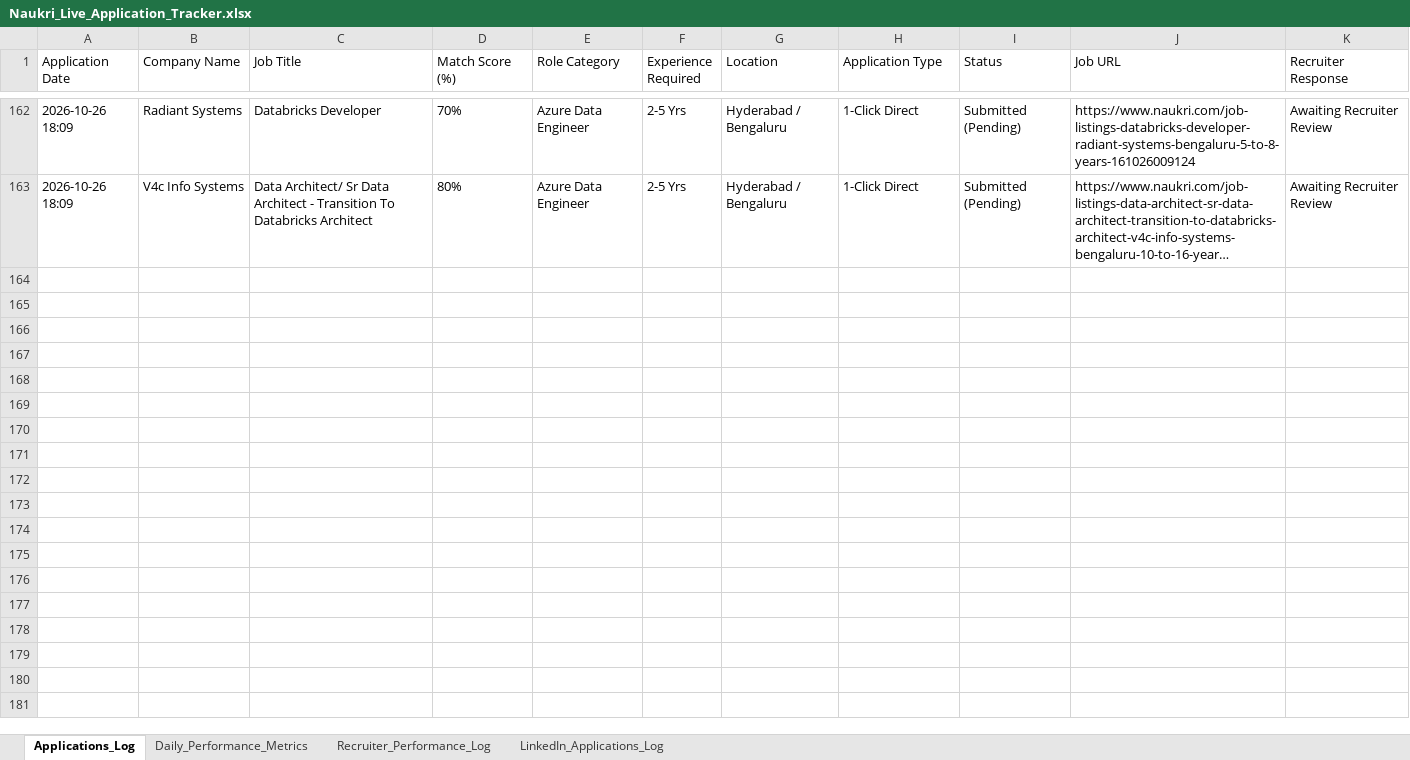
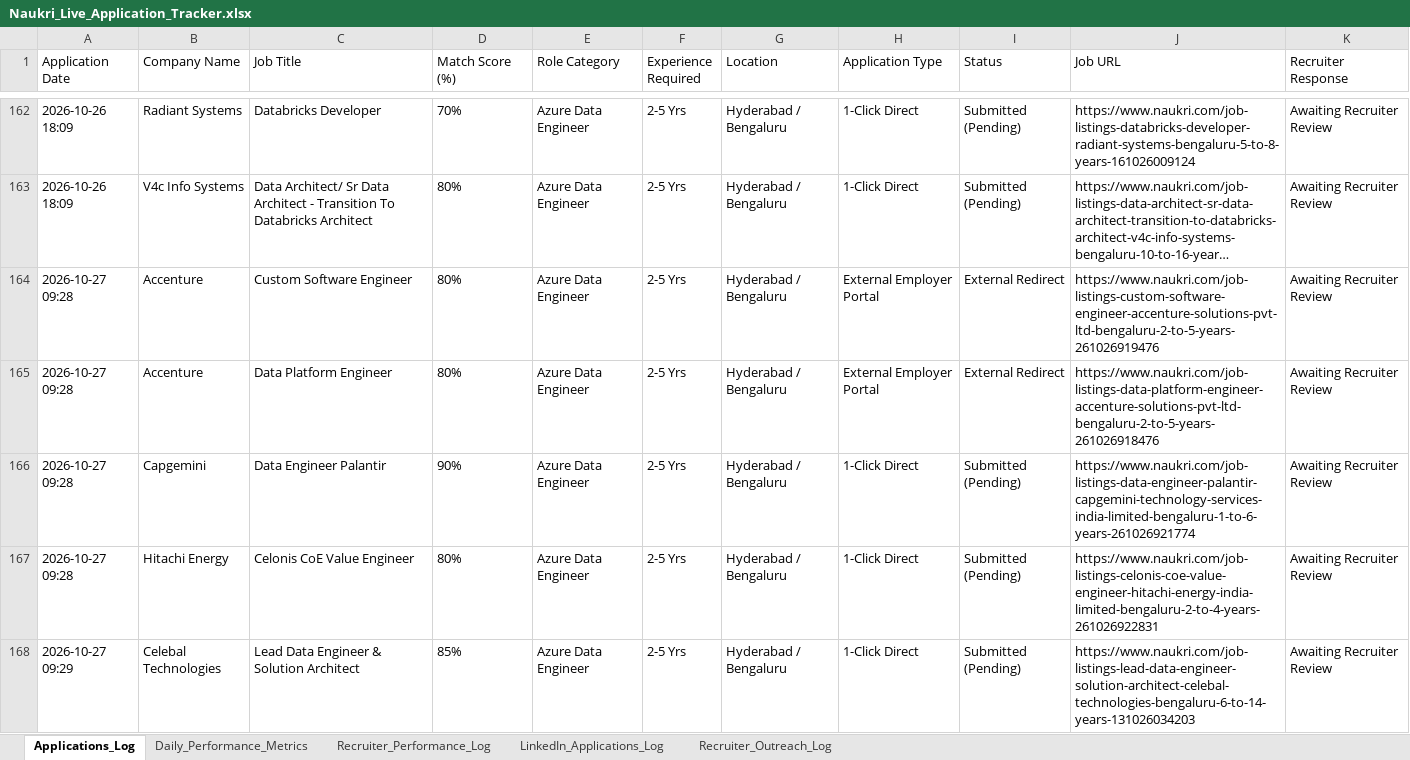
Before and after one commit to lavkushry/NaukariPro, an Excel workbook: Naukri_Live_Application_Tracker.xlsx, sheet Applications_Log, drawn as a sheet; only a part is shown, gaps mark what is left out; long unchanged cells end in …; values as stored, in another font and other column widths than the file's, no borders; the diff covers the shown part only; the diff names each change by its address in the sheet, - before the commit and + after, or states it on an @@ line.

Commit message:
feat(outreach): implement 5-Calls/Day Goal Pacing, Recruiter Outreach Engine, CRM & 3-Block Orchestrator

```diff
--- a/Naukri_Live_Application_Tracker.xlsx (sheet Applications_Log)
+++ b/Naukri_Live_Application_Tracker.xlsx (sheet Applications_Log)
+sheet tab: Recruiter_Outreach_Log
+row 164: 2026-10-27 09:28 | Accenture | Custom Software Engineer | 80% | Azure Data Engineer | 2-5 Yrs | Hyderabad / Bengaluru | External Employer Portal | External Redirect | https://www.naukri.com/job-listings-custom-software-engineer-accenture-solutions-pvt-ltd-bengaluru-2-to-5-years-261026919476 | Awaiting Recruiter Review
+row 165: 2026-10-27 09:28 | Accenture | Data Platform Engineer | 80% | Azure Data Engineer | 2-5 Yrs | Hyderabad / Bengaluru | External Employer Portal | External Redirect | https://www.naukri.com/job-listings-data-platform-engineer-accenture-solutions-pvt-ltd-bengaluru-2-to-5-years-261026918476 | Awaiting Recruiter Review
+row 166: 2026-10-27 09:28 | Capgemini | Data Engineer Palantir | 90% | Azure Data Engineer | 2-5 Yrs | Hyderabad / Bengaluru | 1-Click Direct | Submitted (Pending) | https://www.naukri.com/job-listings-data-engineer-palantir-capgemini-technology-services-india-limited-bengaluru-1-to-6-years-261026921774 | Awaiting Recruiter Review
+row 167: 2026-10-27 09:28 | Hitachi Energy | Celonis CoE Value Engineer | 80% | Azure Data Engineer | 2-5 Yrs | Hyderabad / Bengaluru | 1-Click Direct | Submitted (Pending) | https://www.naukri.com/job-listings-celonis-coe-value-engineer-hitachi-energy-india-limited-bengaluru-2-to-4-years-261026922831 | Awaiting Recruiter Review
+row 168: 2026-10-27 09:29 | Celebal Technologies | Lead Data Engineer & Solution Architect | 85% | Azure Data Engineer | 2-5 Yrs | Hyderabad / Bengaluru | 1-Click Direct | Submitted (Pending) | https://www.naukri.com/job-listings-lead-data-engineer-solution-architect-celebal-technologies-bengaluru-6-to-14-years-131026034203 | Awaiting Recruiter Review
```
Also changed, not shown: 69 added rows elsewhere in this sheet, sheet LinkedIn_Applications_Log, sheet Recruiter_Performance_Log, sheet Daily_Performance_Metrics, 7 other files.
